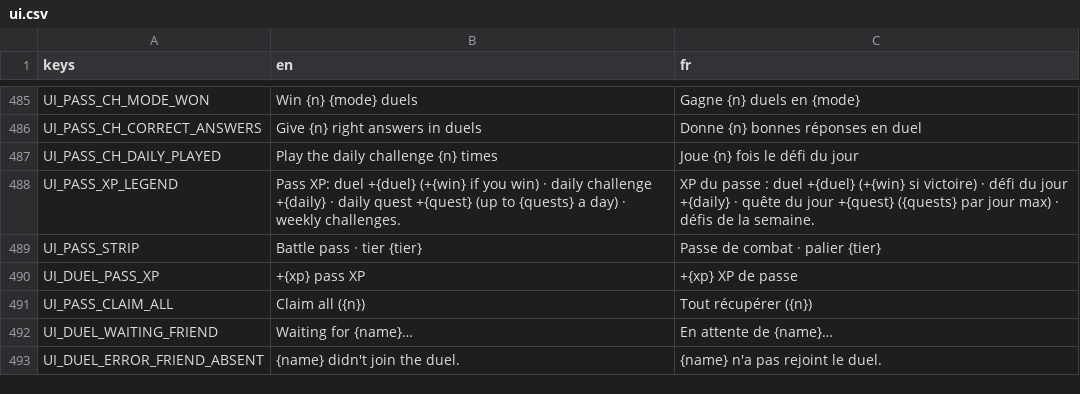
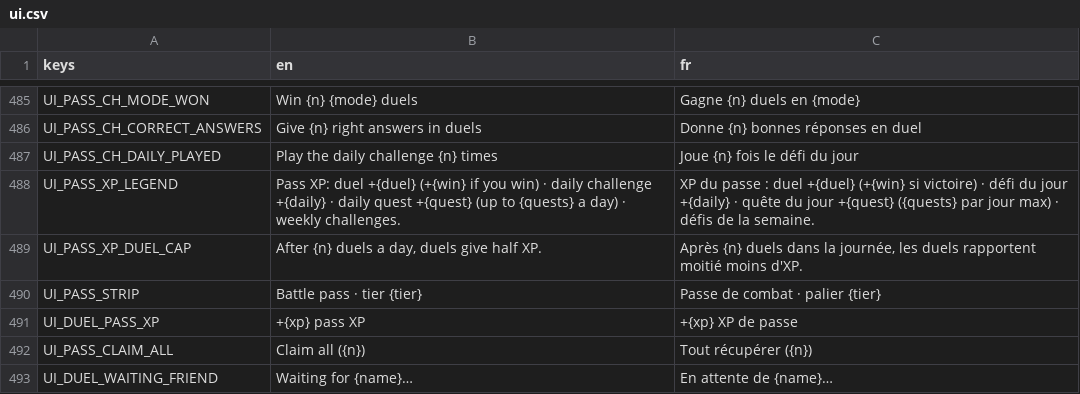
Before and after one commit to Team-pegasuscorp/BrainUp, a CSV file: locale/ui.csv, drawn as a sheet; only a part is shown, gaps mark what is left out; the shorter side is filled out with more unchanged rows; the diff names each change by its address in the sheet, - before the commit and + after, or states it on an @@ line.

```diff
--- a/locale/ui.csv
+++ b/locale/ui.csv
+row 489: UI_PASS_XP_DUEL_CAP | After {n} duels a day, duels give half XP. | Après {n} duels dans la journée, les duels rapportent moitié moins d'XP.
```
Also changed, not shown: 12 other files.
